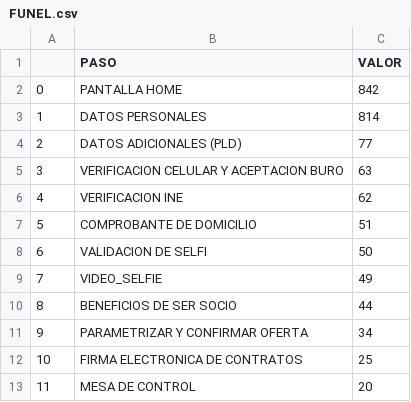
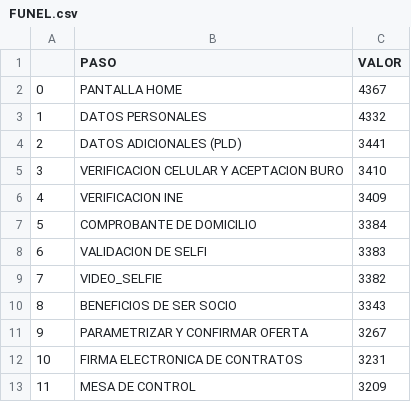
Before and after one commit to ARTURO4241/CMV_ACTIVACASH_2, a CSV file: FUNEL.csv, drawn as a sheet.

Commit message:
Add files via upload

```diff
--- a/FUNEL.csv
+++ b/FUNEL.csv
@@ -1,13 +1,13 @@
 ,PASO,VALOR
-0,PANTALLA HOME,842
-1,DATOS PERSONALES,814
-2,DATOS ADICIONALES (PLD),77
-3,VERIFICACION CELULAR Y ACEPTACION BURO,63
-4,VERIFICACION INE,62
-5,COMPROBANTE DE DOMICILIO,51
-6,VALIDACION DE SELFI,50
-7,VIDEO_SELFIE,49
-8,BENEFICIOS DE SER SOCIO,44
-9,PARAMETRIZAR Y CONFIRMAR OFERTA,34
-10,FIRMA ELECTRONICA DE CONTRATOS,25
-11,MESA DE CONTROL,20
+0,PANTALLA HOME,4367
+1,DATOS PERSONALES,4332
+2,DATOS ADICIONALES (PLD),3441
+3,VERIFICACION CELULAR Y ACEPTACION BURO,3410
+4,VERIFICACION INE,3409
+5,COMPROBANTE DE DOMICILIO,3384
+6,VALIDACION DE SELFI,3383
+7,VIDEO_SELFIE,3382
+8,BENEFICIOS DE SER SOCIO,3343
+9,PARAMETRIZAR Y CONFIRMAR OFERTA,3267
+10,FIRMA ELECTRONICA DE CONTRATOS,3231
+11,MESA DE CONTROL,3209
```
